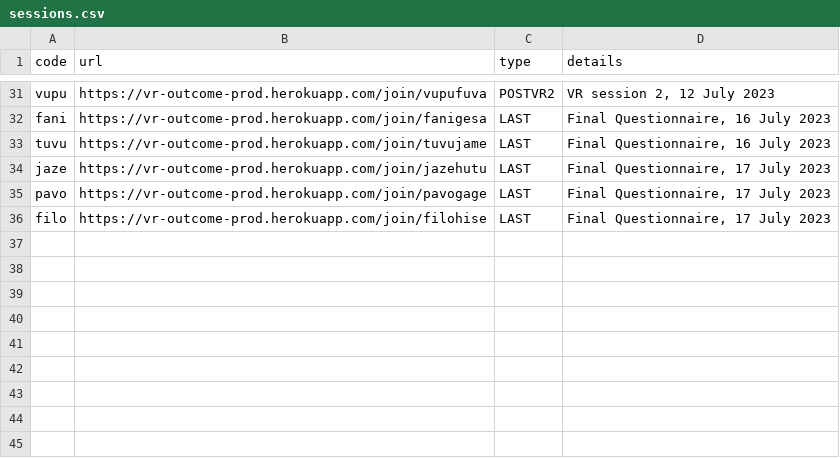
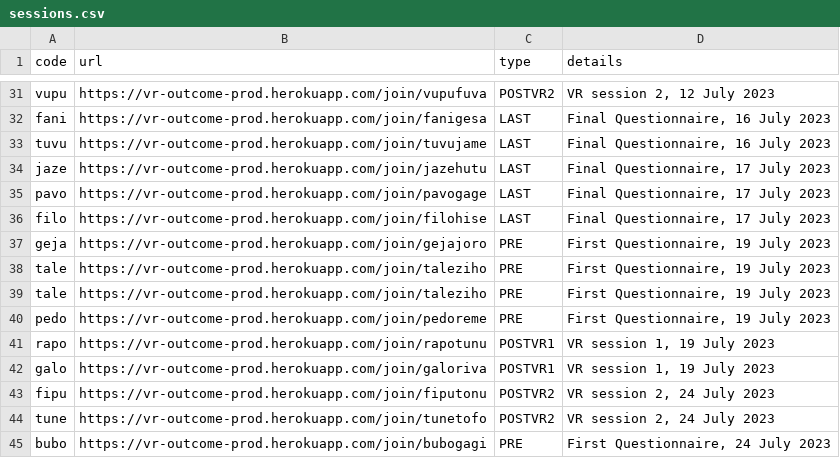
Before and after one commit to research-online/research-online.github.io, a CSV file: vr-egypt/sessions.csv, drawn as a sheet; only a part is shown, gaps mark what is left out; the diff names each change by its address in the sheet, - before the commit and + after, or states it on an @@ line.

Commit message:
Sessions 19 July, 24 July

```diff
--- a/vr-egypt/sessions.csv
+++ b/vr-egypt/sessions.csv
+row 37: geja | https://vr-outcome-prod.herokuapp.com/join/gejajoro | PRE | First Questionnaire, 19 July 2023
+row 38: tale | https://vr-outcome-prod.herokuapp.com/join/taleziho | PRE | First Questionnaire, 19 July 2023
+row 39: tale | https://vr-outcome-prod.herokuapp.com/join/taleziho | PRE | First Questionnaire, 19 July 2023
+row 40: pedo | https://vr-outcome-prod.herokuapp.com/join/pedoreme | PRE | First Questionnaire, 19 July 2023
+row 41: rapo | https://vr-outcome-prod.herokuapp.com/join/rapotunu | POSTVR1 | VR session 1, 19 July 2023
+row 42: galo | https://vr-outcome-prod.herokuapp.com/join/galoriva | POSTVR1 | VR session 1, 19 July 2023
+row 43: fipu | https://vr-outcome-prod.herokuapp.com/join/fiputonu | POSTVR2 | VR session 2, 24 July 2023
+row 44: tune | https://vr-outcome-prod.herokuapp.com/join/tunetofo | POSTVR2 | VR session 2, 24 July 2023
+row 45: bubo | https://vr-outcome-prod.herokuapp.com/join/bubogagi | PRE | First Questionnaire, 24 July 2023
```
